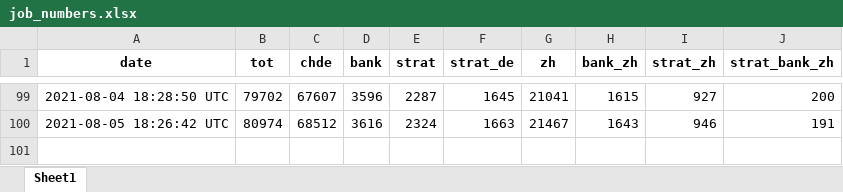
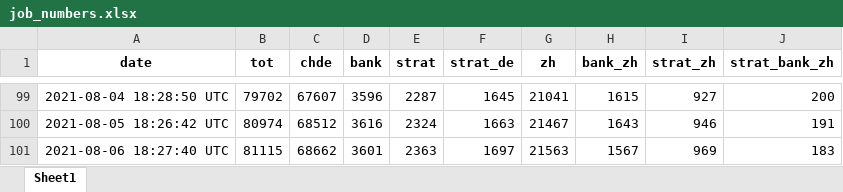
Before and after one commit to aledallas/watch-jobsch, an Excel workbook: job_numbers.xlsx, sheet Sheet1, drawn as a sheet; only a part is shown, gaps mark what is left out; values as stored, in another font and other column widths than the file's, no borders; the diff names each change by its address in the sheet, - before the commit and + after, or states it on an @@ line.

```diff
--- a/job_numbers.xlsx (sheet Sheet1)
+++ b/job_numbers.xlsx (sheet Sheet1)
+row 101: 2021-08-06 18:27:40 UTC | 81115 | 68662 | 3601 | 2363 | 1697 | 21563 | 1567 | 969 | 183
```
